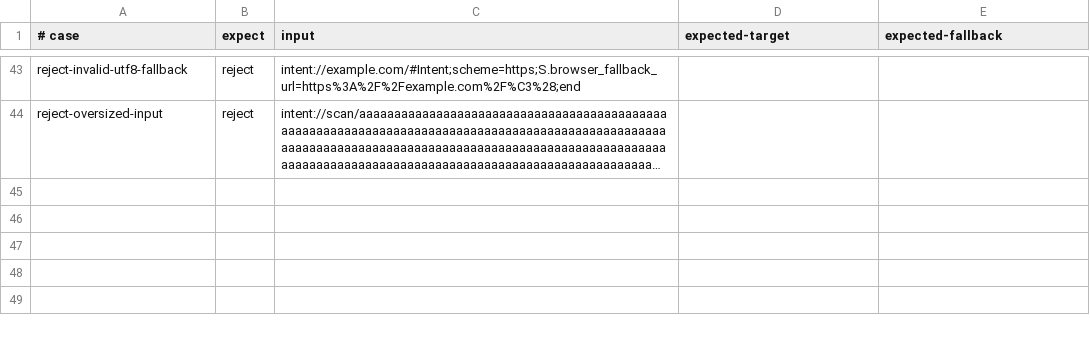
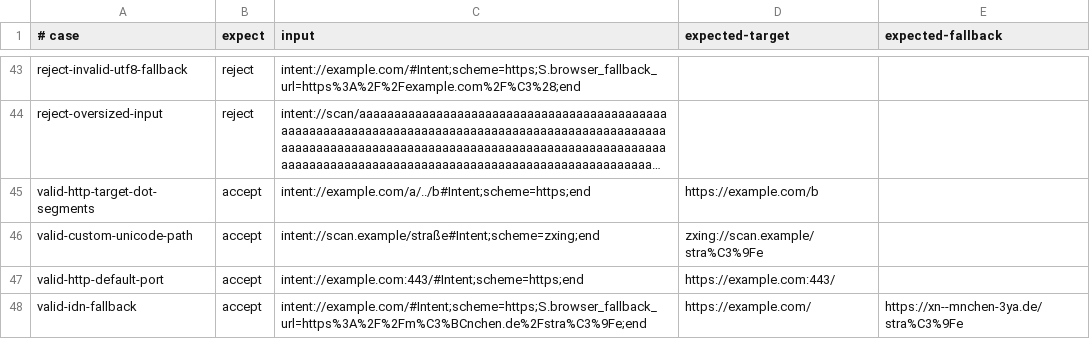
Before and after one commit to AbrarulHaque8541/daymark, a TSV file: contracts/intent-uri-validation.tsv, drawn as a sheet; only a part is shown, gaps mark what is left out; long unchanged cells end in …; the diff names each change by its address in the sheet, - before the commit and + after, or states it on an @@ line.

Commit message:
test(intent): cover URI normalization and IDN parity

```diff
--- a/contracts/intent-uri-validation.tsv
+++ b/contracts/intent-uri-validation.tsv
+row 45: valid-http-target-dot-segments | accept | intent://example.com/a/../b#Intent;scheme=https;end | https://example.com/b
+row 46: valid-custom-unicode-path | accept | intent://scan.example/straße#Intent;scheme=zxing;end | zxing://scan.example/stra%C3%9Fe
+row 47: valid-http-default-port | accept | intent://example.com:443/#Intent;scheme=https;end | https://example.com:443/
+row 48: valid-idn-fallback | accept | intent://example.com/#Intent;scheme=https;S.browser_fallback_url=https%3A%2F%2Fm%C3%BCnchen.de%2Fstra%C3%9Fe;end | https://example.com/ | https://xn--mnchen-3ya.de/stra%C3%9Fe
```
